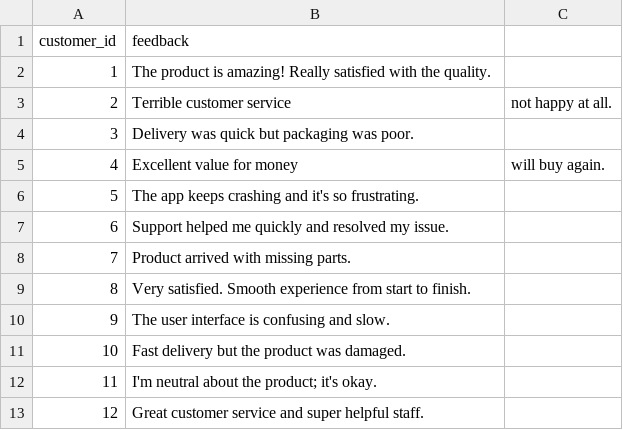
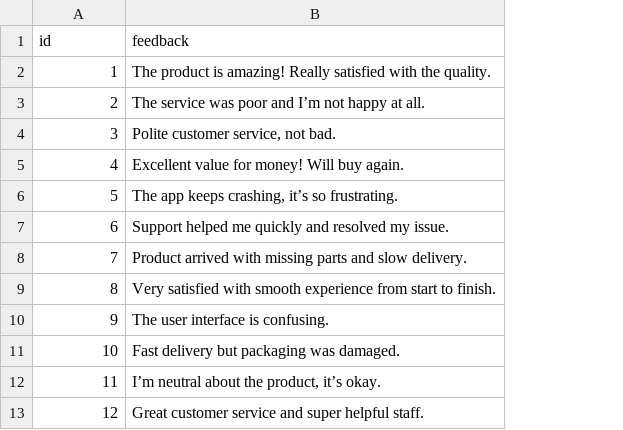
Before and after one commit to Chaudhary-Arpit/AI-Customer-Feedback-Analyzer, a CSV file: sample_feedback.csv, drawn as a sheet; the diff names each change by its address in the sheet, - before the commit and + after, or states it on an @@ line.

Commit message:
Add files via upload

```diff
--- a/sample_feedback.csv
+++ b/sample_feedback.csv
-column C, rows 3-5: not happy at all. |  | will buy again.
-A1: customer_id
+A1: id
-B3 (feedback): Terrible customer service
+B3 (feedback): The service was poor and I’m not happy at all.
-B4 (feedback): Delivery was quick but packaging was poor.
+B4 (feedback): Polite customer service, not bad.
-B5 (feedback): Excellent value for money
+B5 (feedback): Excellent value for money! Will buy again.
-B6 (feedback): …app keeps crashing and it's so frustrating.
+B6 (feedback): …app keeps crashing, it’s so frustrating.
-B8 (feedback): Product arrived with missing parts.
+B8 (feedback): Product arrived with missing parts and slow delivery.
-B9 (feedback): Very satisfied. Smooth experience from…
+B9 (feedback): Very satisfied with smooth experience from…
-B10 (feedback): The user interface is confusing and slow.
+B10 (feedback): The user interface is confusing.
-B11 (feedback): Fast delivery but the product was damaged.
+B11 (feedback): Fast delivery but packaging was damaged.
-B12 (feedback): I'm neutral about the product; it's okay.
+B12 (feedback): I’m neutral about the product, it’s okay.
```
